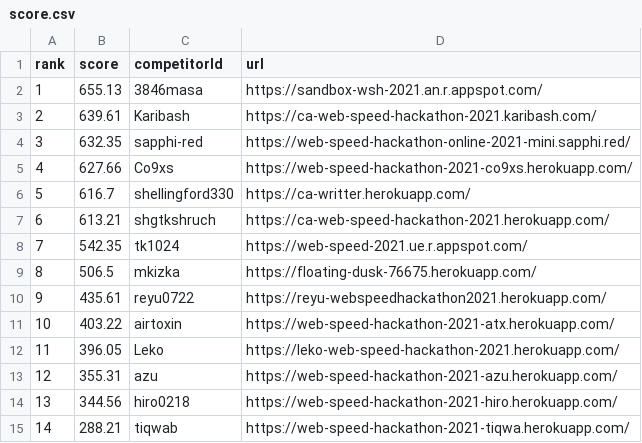
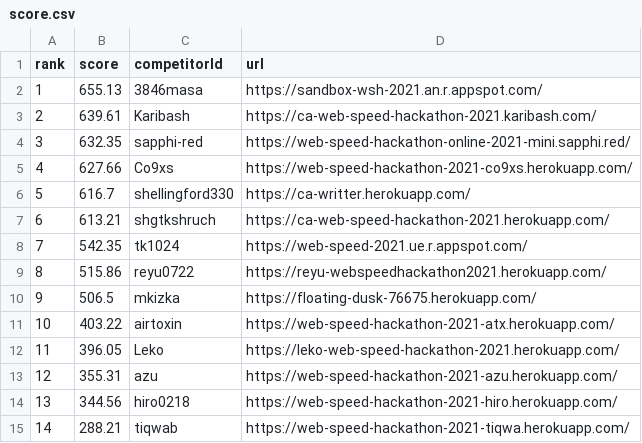
Before and after one commit to CyberAgentHack/web-speed-hackathon-2021-leaderboard, a CSV file: score.csv, drawn as a sheet; only a part is shown; removed rows and columns are numbered as before the commit, all else as after; the diff names each change by its address in the sheet, - before the commit and + after, or states it on an @@ line.

```diff
--- a/score.csv
+++ b/score.csv
+row 9: 8 | 515.86 | reyu0722 | https://reyu-webspeedhackathon2021.herokuapp.com/
@@ column A (rank) renumbered in row 10 @@
-row 10: 9 | 435.61 | reyu0722 | https://reyu-webspeedhackathon2021.herokuapp.com/
```
Also changed, not shown: 1 other file.
